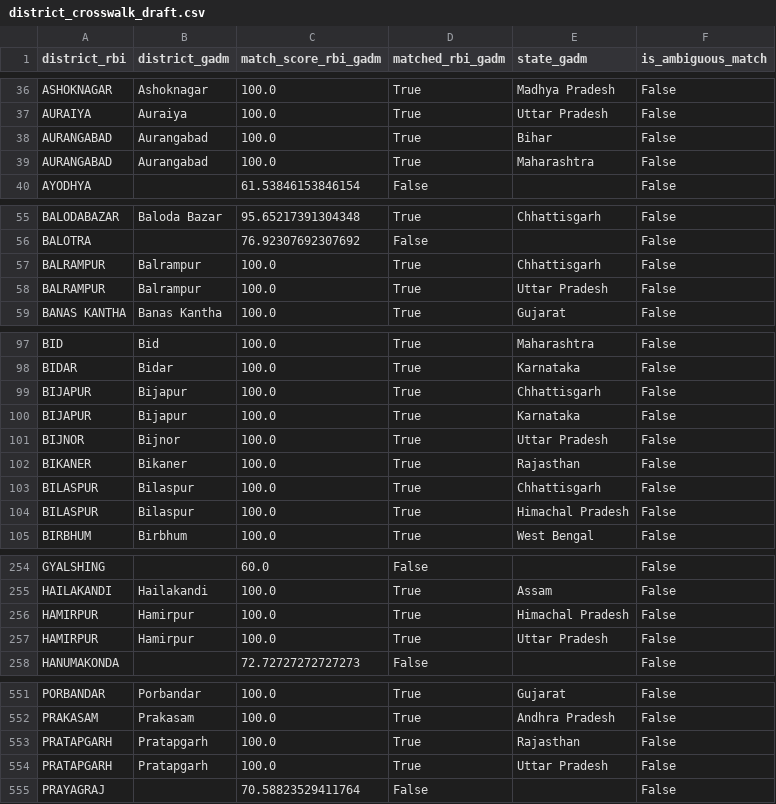
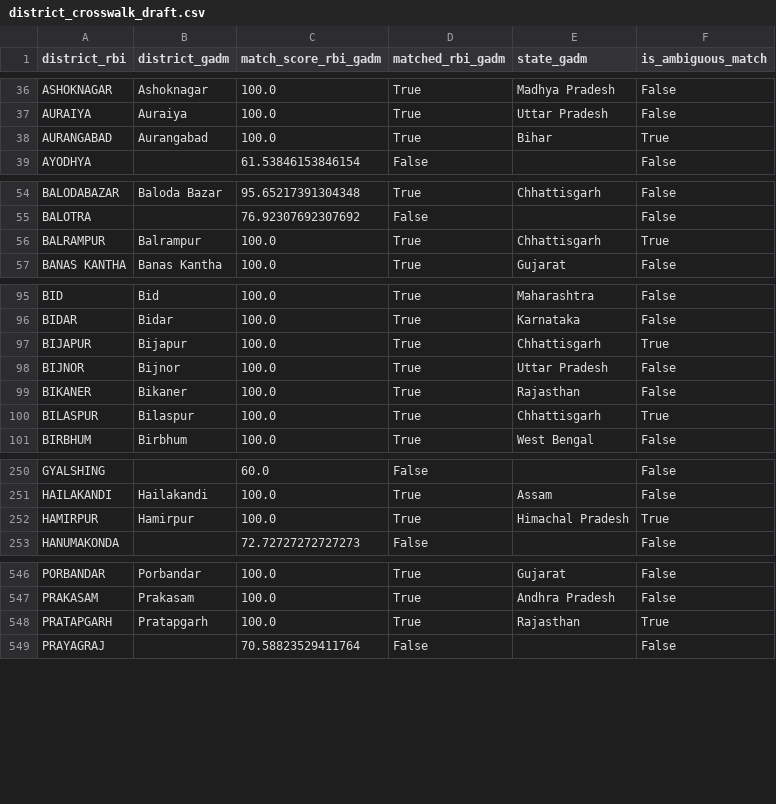
Before and after one commit to JaseelBadar/Climate-Migration-Bank-Fragility, a CSV file: 02_Data_Intermediate/district_crosswalk_draft.csv, drawn as a sheet; only a part is shown, gaps mark what is left out; the diff covers the shown part only.

Commit message:
Data: Corrected crosswalk with homonym deduplication
Regenerated crosswalk with corrected deduplication logic.

Stats:
- 762 unique RBI→GADM mappings (down from 769)
- 83.2% match rate (634/762 districts matched)
- 7 duplicate mappings removed:
  * AURANGABAD → Bihar (Maharashtra dropped)
  * BALRAMPUR → Chhattisgarh (Uttar Pradesh dropped)
  * BIJAPUR → Chhattisgarh (Karnataka dropped)
  * BILASPUR → Chhattisgarh (Himachal Pradesh dropped)
  * HAMIRPUR → Himachal Pradesh (Uttar Pradesh dropped)
  * PRATAPGARH → Rajasthan (Uttar Pradesh dropped)
  * RAIGARH → Chhattisgarh (Maharashtra dropped)

New column: is_ambiguous_match (TRUE for 7 deduplicated districts)

Excel verified: AURANGABAD has 1 row only (Bihar).

```diff
--- a/02_Data_Intermediate/district_crosswalk_draft.csv
+++ b/02_Data_Intermediate/district_crosswalk_draft.csv
@@ -37,4 +37,3 @@ ASHOKNAGAR,Ashoknagar,100.0,True,Madhya Pradesh,False
 AURAIYA,Auraiya,100.0,True,Uttar Pradesh,False
-AURANGABAD,Aurangabad,100.0,True,Bihar,False
-AURANGABAD,Aurangabad,100.0,True,Maharashtra,False
+AURANGABAD,Aurangabad,100.0,True,Bihar,True
 AYODHYA,,61.53846153846154,False,,False
@@ -56,4 +55,3 @@ BALODABAZAR,Baloda Bazar,95.65217391304348,True,Chhattisgarh,False
 BALOTRA,,76.92307692307692,False,,False
-BALRAMPUR,Balrampur,100.0,True,Chhattisgarh,False
-BALRAMPUR,Balrampur,100.0,True,Uttar Pradesh,False
+BALRAMPUR,Balrampur,100.0,True,Chhattisgarh,True
 BANAS KANTHA,Banas Kantha,100.0,True,Gujarat,False
@@ -98,8 +96,6 @@ BID,Bid,100.0,True,Maharashtra,False
 BIDAR,Bidar,100.0,True,Karnataka,False
-BIJAPUR,Bijapur,100.0,True,Chhattisgarh,False
-BIJAPUR,Bijapur,100.0,True,Karnataka,False
+BIJAPUR,Bijapur,100.0,True,Chhattisgarh,True
 BIJNOR,Bijnor,100.0,True,Uttar Pradesh,False
 BIKANER,Bikaner,100.0,True,Rajasthan,False
-BILASPUR,Bilaspur,100.0,True,Chhattisgarh,False
-BILASPUR,Bilaspur,100.0,True,Himachal Pradesh,False
+BILASPUR,Bilaspur,100.0,True,Chhattisgarh,True
 BIRBHUM,Birbhum,100.0,True,West Bengal,False
@@ -255,4 +251,3 @@ GYALSHING,,60.0,False,,False
 HAILAKANDI,Hailakandi,100.0,True,Assam,False
-HAMIRPUR,Hamirpur,100.0,True,Himachal Pradesh,False
-HAMIRPUR,Hamirpur,100.0,True,Uttar Pradesh,False
+HAMIRPUR,Hamirpur,100.0,True,Himachal Pradesh,True
 HANUMAKONDA,,72.72727272727273,False,,False
@@ -552,4 +547,3 @@ PORBANDAR,Porbandar,100.0,True,Gujarat,False
 PRAKASAM,Prakasam,100.0,True,Andhra Pradesh,False
-PRATAPGARH,Pratapgarh,100.0,True,Rajasthan,False
-PRATAPGARH,Pratapgarh,100.0,True,Uttar Pradesh,False
+PRATAPGARH,Pratapgarh,100.0,True,Rajasthan,True
 PRAYAGRAJ,,70.58823529411764,False,,False
```
Also changed, not shown: 1 removed row and 1 edited cell elsewhere in this file.
